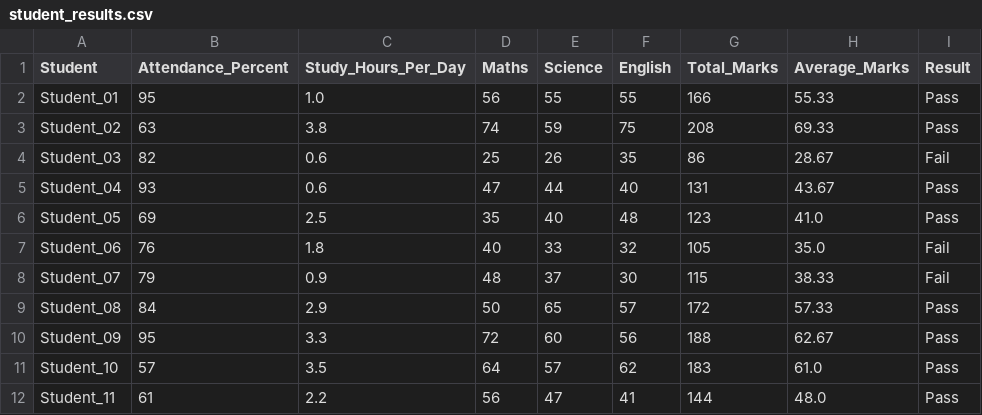
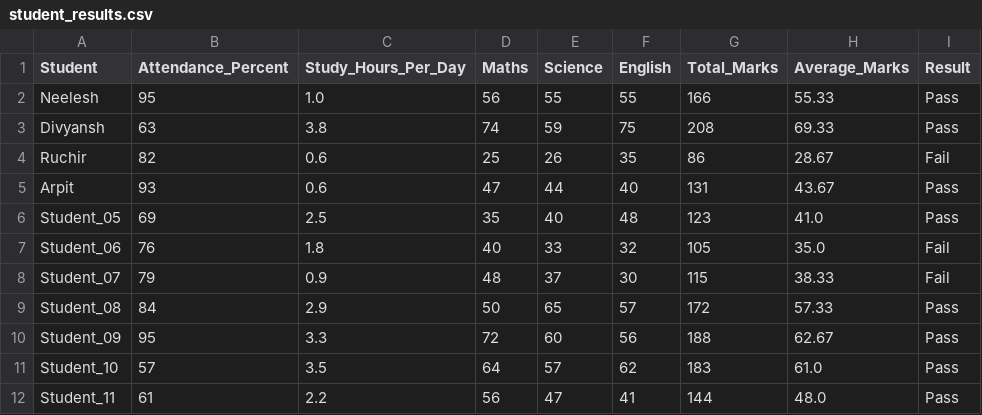
Before and after one commit to singhneelesh730-a11y/my-first-project, a CSV file: student_results.csv, drawn as a sheet; only a part is shown.

Commit message:
update

```diff
--- a/student_results.csv
+++ b/student_results.csv
@@ -1,6 +1,6 @@
 Student,Attendance_Percent,Study_Hours_Per_Day,Maths,Science,English,Total_Marks,Average_Marks,Result
-Student_01,95,1.0,56,55,55,166,55.33,Pass
-Student_02,63,3.8,74,59,75,208,69.33,Pass
-Student_03,82,0.6,25,26,35,86,28.67,Fail
-Student_04,93,0.6,47,44,40,131,43.67,Pass
+Neelesh,95,1.0,56,55,55,166,55.33,Pass
+Divyansh,63,3.8,74,59,75,208,69.33,Pass
+Ruchir,82,0.6,25,26,35,86,28.67,Fail
+Arpit,93,0.6,47,44,40,131,43.67,Pass
 Student_05,69,2.5,35,40,48,123,41.0,Pass
```
